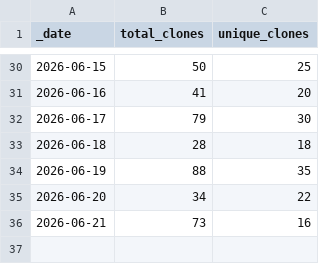
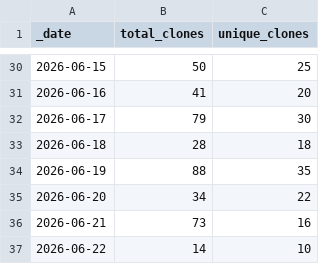
Before and after one commit to NOAA-GFDL/MDTF-diagnostics, a CSV file: traffic/clones.csv, drawn as a sheet; only a part is shown, gaps mark what is left out; the diff names each change by its address in the sheet, - before the commit and + after, or states it on an @@ line.

```diff
--- a/traffic/clones.csv
+++ b/traffic/clones.csv
+row 37: 2026-06-22 | 14 | 10
```
Also changed, not shown: traffic/views.csv, 1 other file.
